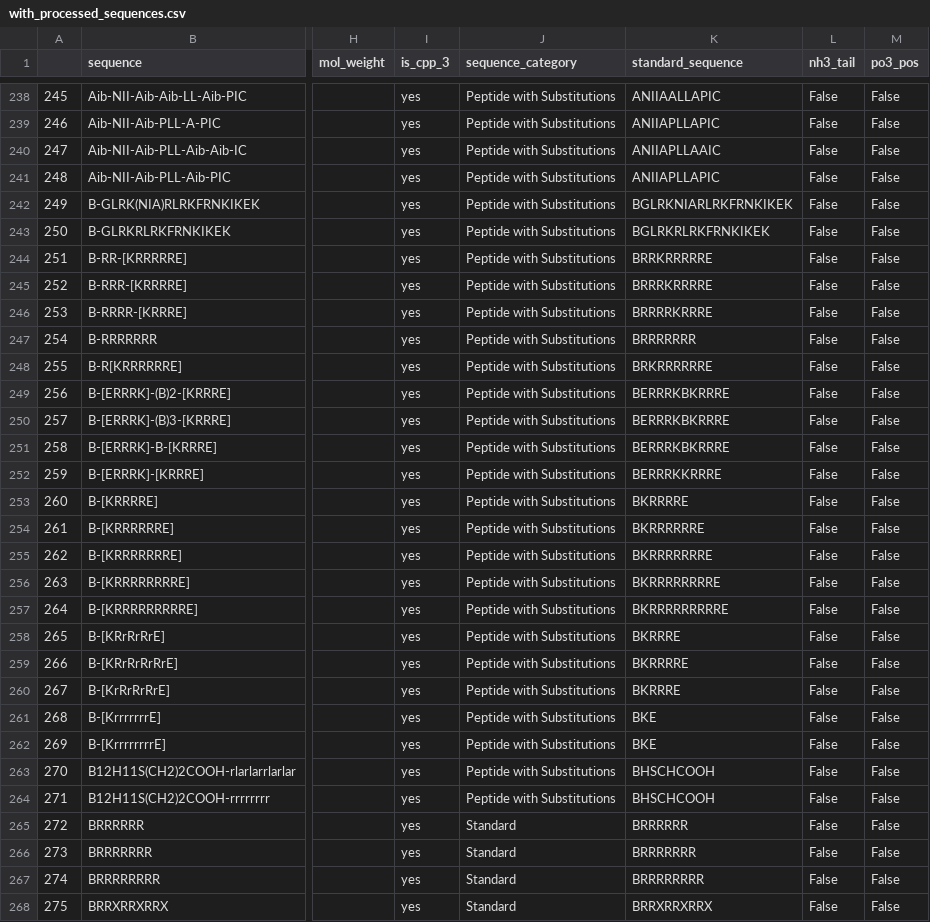
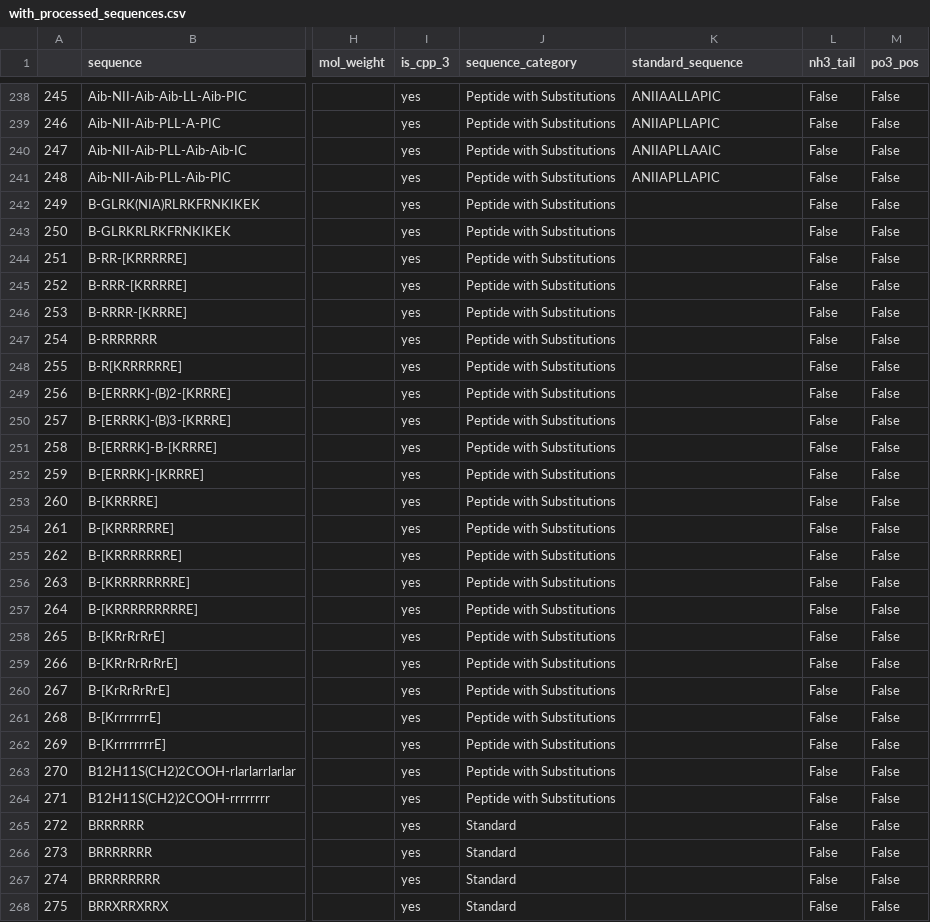
Before and after one commit to timofeiryko/itmo-cpp, a CSV file: with_processed_sequences.csv, drawn as a sheet; only a part is shown, gaps mark what is left out; the diff covers the shown part only; the diff names each change by its address in the sheet, - before the commit and + after, or states it on an @@ line.

```diff
--- a/with_processed_sequences.csv
+++ b/with_processed_sequences.csv
-K242 (standard_sequence): BGLRKNIARLRKFRNKIKEK
+K242 (standard_sequence): (empty)
-K243 (standard_sequence): BGLRKRLRKFRNKIKEK
+K243 (standard_sequence): (empty)
-K244 (standard_sequence): BRRKRRRRRE
+K244 (standard_sequence): (empty)
-K245 (standard_sequence): BRRRKRRRRE
+K245 (standard_sequence): (empty)
-K246 (standard_sequence): BRRRRKRRRE
+K246 (standard_sequence): (empty)
-K247 (standard_sequence): BRRRRRRR
+K247 (standard_sequence): (empty)
-K248 (standard_sequence): BRKRRRRRRE
+K248 (standard_sequence): (empty)
-K249:K251 (standard_sequence): BERRRKBKRRRE
+K249:K251 (standard_sequence): (empty)
-K252 (standard_sequence): BERRRKKRRRE
+K252 (standard_sequence): (empty)
-K253 (standard_sequence): BKRRRRE
+K253 (standard_sequence): (empty)
-K254 (standard_sequence): BKRRRRRRE
+K254 (standard_sequence): (empty)
-K255 (standard_sequence): BKRRRRRRRE
+K255 (standard_sequence): (empty)
-K256 (standard_sequence): BKRRRRRRRRE
+K256 (standard_sequence): (empty)
-K257 (standard_sequence): BKRRRRRRRRRE
+K257 (standard_sequence): (empty)
-K258 (standard_sequence): BKRRRE
+K258 (standard_sequence): (empty)
-K259 (standard_sequence): BKRRRRE
+K259 (standard_sequence): (empty)
-K260 (standard_sequence): BKRRRE
+K260 (standard_sequence): (empty)
-K261:K262 (standard_sequence): BKE
+K261:K262 (standard_sequence): (empty)
-K263:K264 (standard_sequence): BHSCHCOOH
+K263:K264 (standard_sequence): (empty)
-K265 (standard_sequence): BRRRRRR
+K265 (standard_sequence): (empty)
-K266 (standard_sequence): BRRRRRRR
+K266 (standard_sequence): (empty)
-K267 (standard_sequence): BRRRRRRRR
+K267 (standard_sequence): (empty)
-K268 (standard_sequence): BRRXRRXRRX
+K268 (standard_sequence): (empty)
```
Also changed, not shown: 136 edited cells elsewhere in this file, 12 other files.
